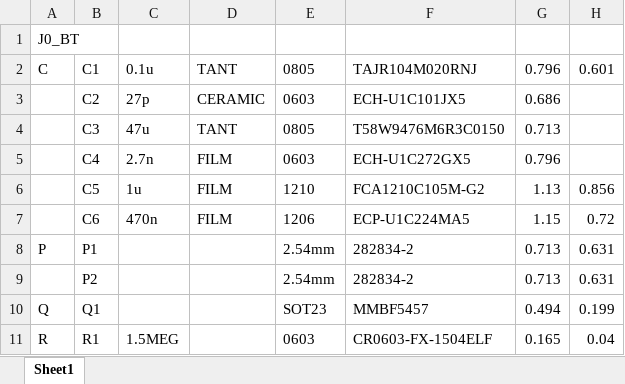
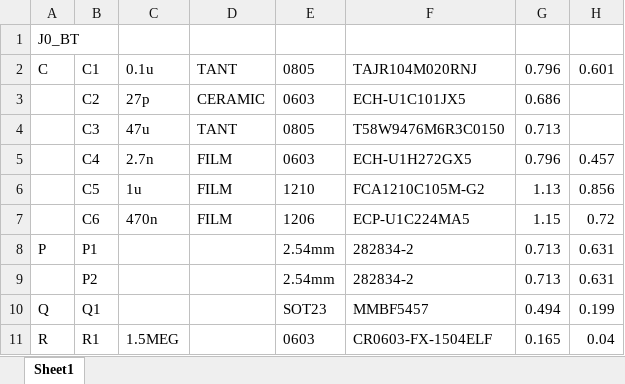
Before and after one commit to BerryAudio/BGP, an Excel workbook: BOM.xlsx, sheet Sheet1, drawn as a sheet; only a part is shown; values as stored, in another font and other column widths than the file's, no borders; the diff names each change by its address in the sheet, - before the commit and + after, or states it on an @@ line.

```diff
--- a/BOM.xlsx (sheet Sheet1)
+++ b/BOM.xlsx (sheet Sheet1)
-F5: ECH-U1C272GX5
+F5: ECH-U1H272GX5
-H5: (empty)
+H5: 0.457
```
Also changed, not shown: 5 other files.
